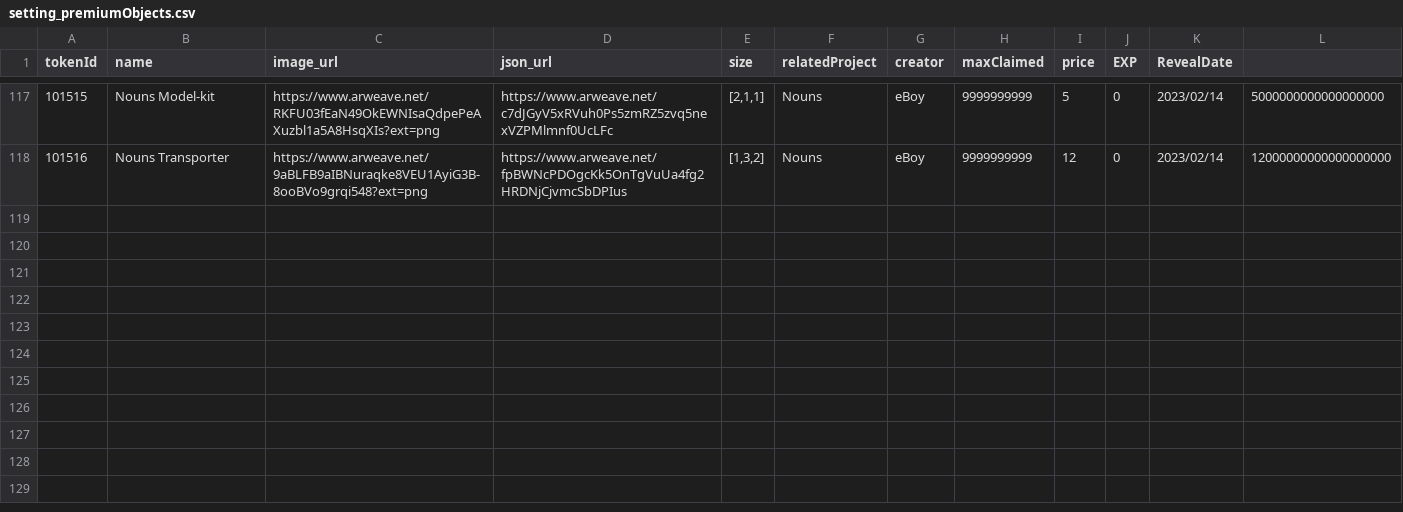
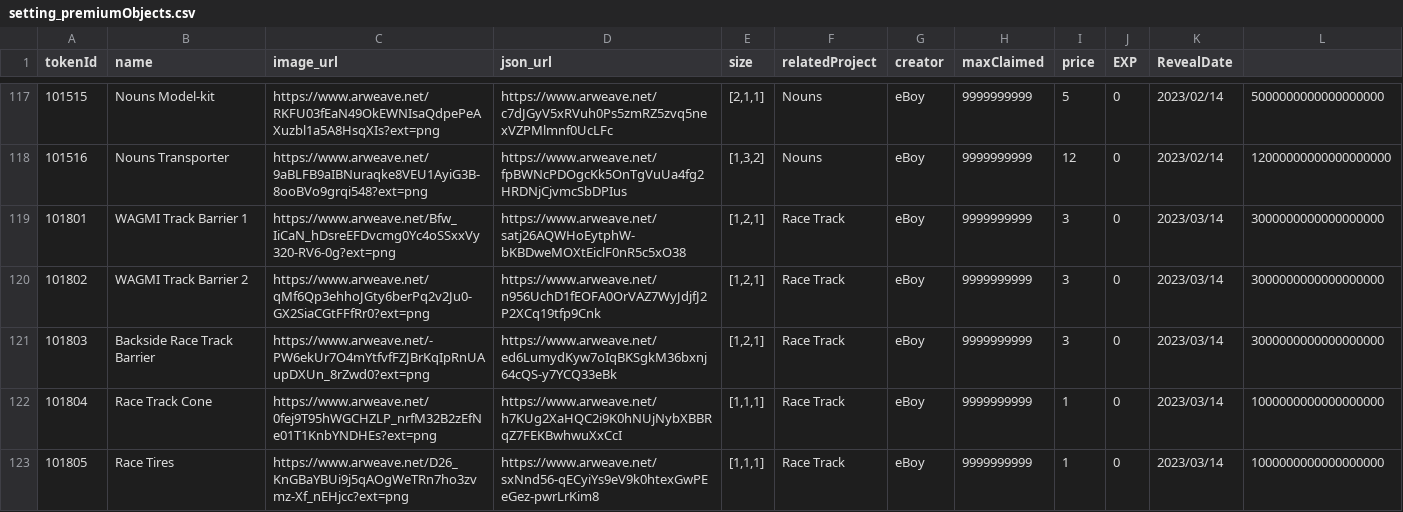
Before and after one commit to PHI-LABS-INC/Polygon-phi-contract, a CSV file: tasks/scripts/csv/setting_premiumObjects.csv, drawn as a sheet; only a part is shown, gaps mark what is left out.

```diff
--- a/tasks/scripts/csv/setting_premiumObjects.csv
+++ b/tasks/scripts/csv/setting_premiumObjects.csv
@@ -118 +118,6 @@ tokenId,name,image_url,json_url,size,relatedProject,creator,maxClaimed,price,EXP
 101516,Nouns Transporter,https://www.arweave.net/9aBLFB9aIBNuraqke8VEU1AyiG3B-8ooBVo9grqi548?ext=png,https://www.arweave.net/fpBWNcPDOgcKk5OnTgVuUa4fg2HRDNjCjvmcSbDPIus,"[1,3,2]",Nouns,eBoy,9999999999,12,0,2023/02/14,12000000000000000000
+101801,WAGMI Track Barrier 1,https://www.arweave.net/Bfw_IiCaN_hDsreEFDvcmg0Yc4oSSxxVy320-RV6-0g?ext=png,https://www.arweave.net/satj26AQWHoEytphW-bKBDweMOXtEiclF0nR5c5xO38,"[1,2,1]",Race Track,eBoy,9999999999,3,0,2023/03/14,3000000000000000000
+101802,WAGMI Track Barrier 2,https://www.arweave.net/qMf6Qp3ehhoJGty6berPq2v2Ju0-GX2SiaCGtFFfRr0?ext=png,https://www.arweave.net/n956UchD1fEOFA0OrVAZ7WyJdjfJ2P2XCq19tfp9Cnk,"[1,2,1]",Race Track,eBoy,9999999999,3,0,2023/03/14,3000000000000000000
+101803,Backside Race Track Barrier,https://www.arweave.net/-PW6ekUr7O4mYtfvfFZJBrKqIpRnUAupDXUn_8rZwd0?ext=png,https://www.arweave.net/ed6LumydKyw7oIqBKSgkM36bxnj64cQS-y7YCQ33eBk,"[1,2,1]",Race Track,eBoy,9999999999,3,0,2023/03/14,3000000000000000000
+101804,Race Track Cone,https://www.arweave.net/0fej9T95hWGCHZLP_nrfM32B2zEfNe01T1KnbYNDHEs?ext=png,https://www.arweave.net/h7KUg2XaHQC2i9K0hNUjNybXBBRqZ7FEKBwhwuXxCcI,"[1,1,1]",Race Track,eBoy,9999999999,1,0,2023/03/14,1000000000000000000
+101805,Race Tires,https://www.arweave.net/D26_KnGBaYBUi9j5qAOgWeTRn7ho3zvmz-Xf_nEHjcc?ext=png,https://www.arweave.net/sxNnd56-qECyiYs9eV9k0htexGwPEeGez-pwrLrKim8,"[1,1,1]",Race Track,eBoy,9999999999,1,0,2023/03/14,1000000000000000000
```
Also changed, not shown: tasks/scripts/csv/setting_baseplate.csv, tasks/scripts/csv/setting_questObjects.csv, 1 other file.
